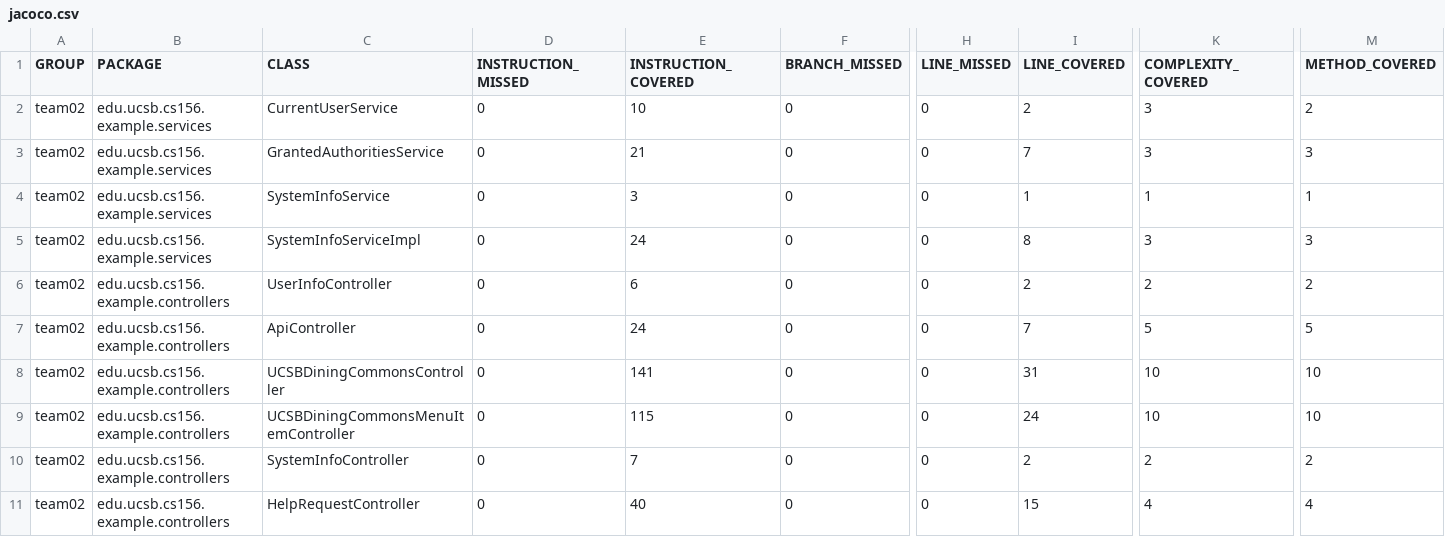
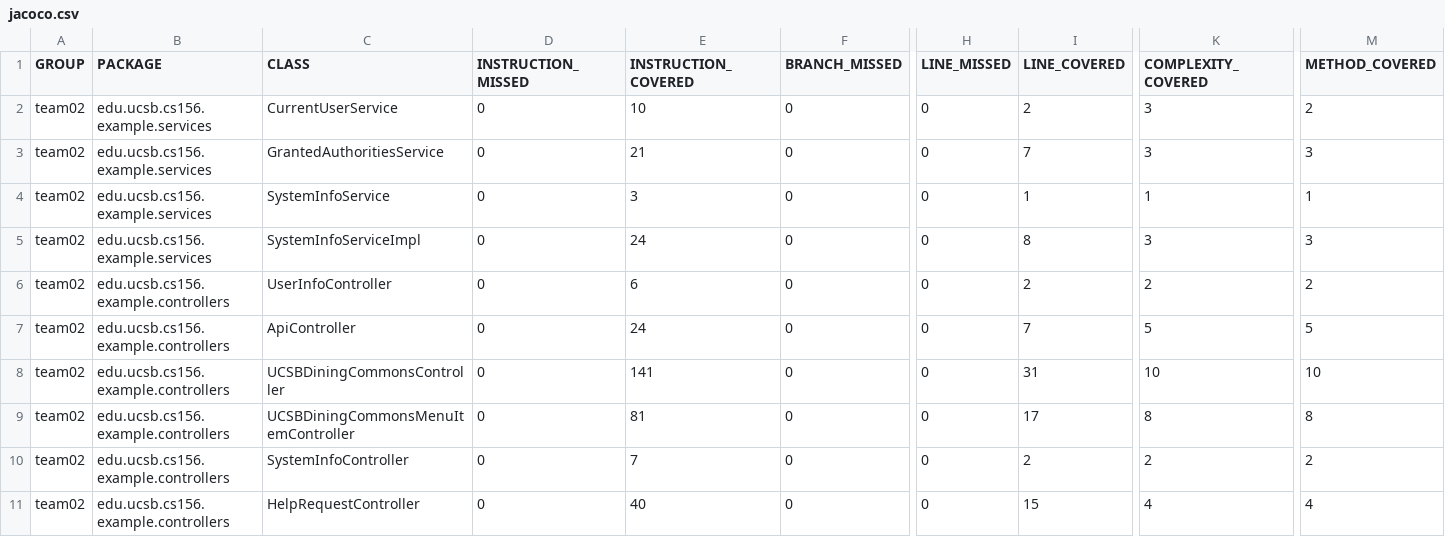
Before and after one commit to ucsb-cs156-f23/team02-f23-5pm-4, a CSV file: prs/55/jacoco/jacoco.csv, drawn as a sheet; only a part is shown, gaps mark what is left out; the diff names each change by its address in the sheet, - before the commit and + after, or states it on an @@ line.

```diff
--- a/prs/55/jacoco/jacoco.csv
+++ b/prs/55/jacoco/jacoco.csv
-E9 (INSTRUCTION_COVERED): 115
+E9 (INSTRUCTION_COVERED): 81
-I9 (LINE_COVERED): 24
+I9 (LINE_COVERED): 17
-K9 (COMPLEXITY_COVERED): 10
+K9 (COMPLEXITY_COVERED): 8
-M9 (METHOD_COVERED): 10
+M9 (METHOD_COVERED): 8
```
Also changed, not shown: 7 other files.
